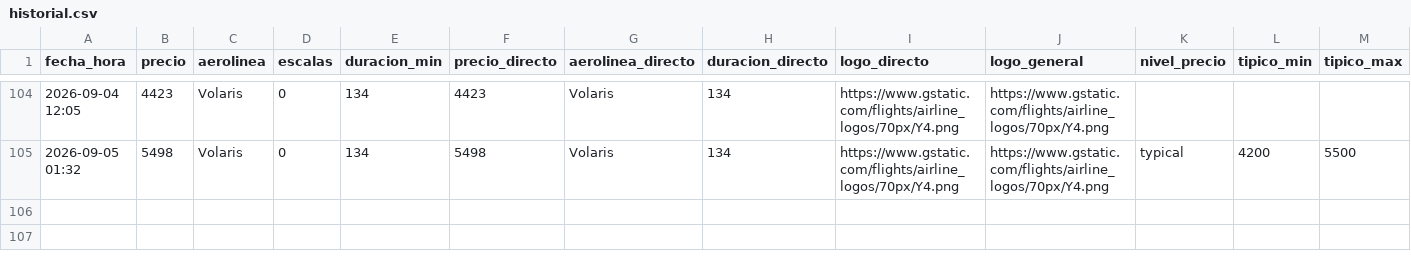
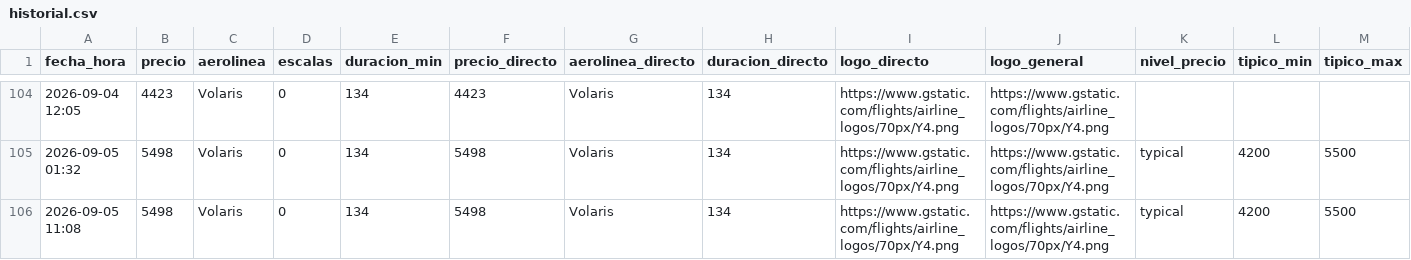
Before and after one commit to ChristianS26/fly-tracker, a CSV file: historial.csv, drawn as a sheet; only a part is shown, gaps mark what is left out.

```diff
--- a/historial.csv
+++ b/historial.csv
@@ -105 +105,2 @@ fecha_hora,precio,aerolinea,escalas,duracion_min,precio_directo,aerolinea_direct
 2026-09-05 01:32,5498,Volaris,0,134,5498,Volaris,134,https://www.gstatic.com/flights/airline_logos/70px/Y4.png,https://www.gstatic.com/flights/airline_logos/70px/Y4.png,typical,4200,5500
+2026-09-05 11:08,5498,Volaris,0,134,5498,Volaris,134,https://www.gstatic.com/flights/airline_logos/70px/Y4.png,https://www.gstatic.com/flights/airline_logos/70px/Y4.png,typical,4200,5500
```
Also changed, not shown: 2 other files.
